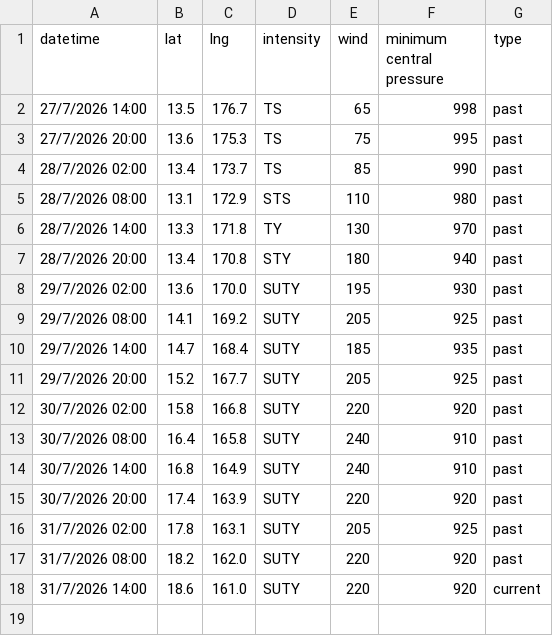
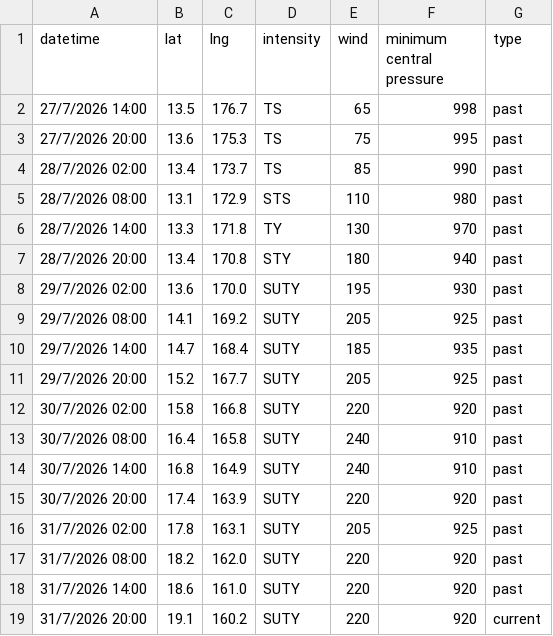
Before and after one commit to zax41006-bot/MMC-TC-GIS, a CSV file: past_track_B.csv, drawn as a sheet.

Commit message:
Update past_track_B.csv

```diff
--- a/past_track_B.csv
+++ b/past_track_B.csv
@@ -17,2 +17,3 @@ datetime,lat,lng,intensity,wind,minimum central pressure,type
 31/7/2026 08:00,18.2,162.0,SUTY,220,920,past
-31/7/2026 14:00,18.6,161.0,SUTY,220,920,current
+31/7/2026 14:00,18.6,161.0,SUTY,220,920,past
+31/7/2026 20:00,19.1,160.2,SUTY,220,920,current
```
